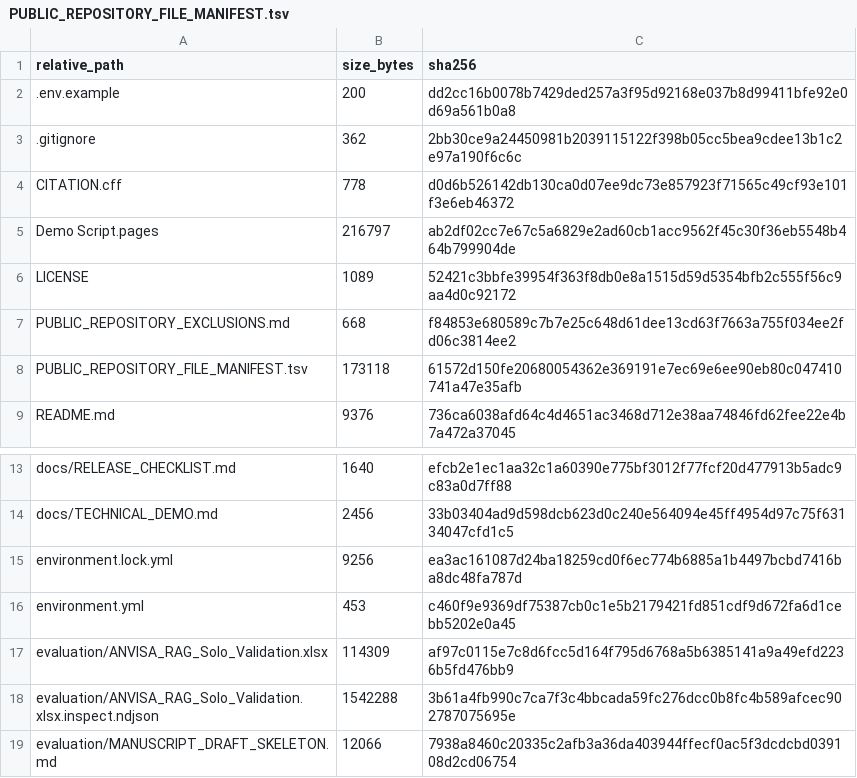
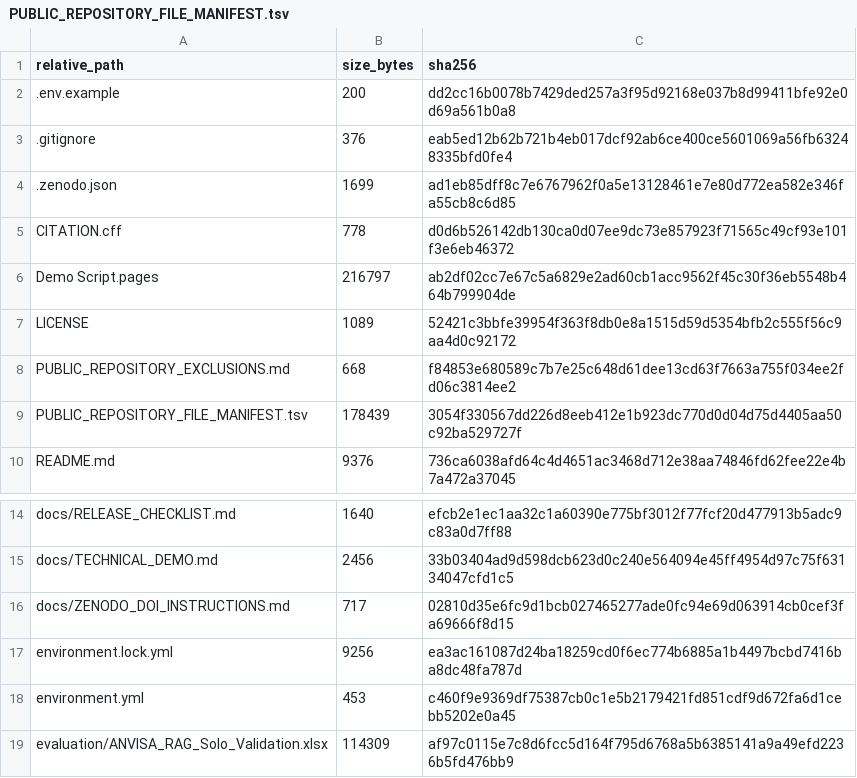
Before and after one commit to camontefusco/ANVISA_RAG_publication_repository_20260720, a TSV file: PUBLIC_REPOSITORY_FILE_MANIFEST.tsv, drawn as a sheet; only a part is shown, gaps mark what is left out; the shorter side is filled out with more unchanged rows.

Commit message:
Add Zenodo archive metadata

```diff
--- a/PUBLIC_REPOSITORY_FILE_MANIFEST.tsv
+++ b/PUBLIC_REPOSITORY_FILE_MANIFEST.tsv
@@ -2,3 +2,4 @@ relative_path	size_bytes	sha256
 .env.example	200	dd2cc16b0078b7429ded257a3f95d92168e037b8d99411bfe92e0d69a561b0a8
-.gitignore	362	2bb30ce9a24450981b2039115122f398b05cc5bea9cdee13b1c2e97a190f6c6c
+.gitignore	376	eab5ed12b62b721b4eb017dcf92ab6ce400ce5601069a56fb63248335bfd0fe4
+.zenodo.json	1699	ad1eb85dff8c7e6767962f0a5e13128461e7e80d772ea582e346fa55cb8c6d85
 CITATION.cff	778	d0d6b526142db130ca0d07ee9dc73e857923f71565c49cf93e101f3e6eb46372
@@ -7,3 +8,3 @@ LICENSE	1089	52421c3bbfe39954f363f8db0e8a1515d59d5354bfb2c555f56c9aa4d0c92172
 PUBLIC_REPOSITORY_EXCLUSIONS.md	668	f84853e680589c7b7e25c648d61dee13cd63f7663a755f034ee2fd06c3814ee2
-PUBLIC_REPOSITORY_FILE_MANIFEST.tsv	173118	61572d150fe20680054362e369191e7ec69e6ee90eb80c047410741a47e35afb
+PUBLIC_REPOSITORY_FILE_MANIFEST.tsv	178439	3054f330567dd226d8eeb412e1b923dc770d0d04d75d4405aa50c92ba529727f
 README.md	9376	736ca6038afd64c4d4651ac3468d712e38aa74846fd62fee22e4b7a472a37045
@@ -14,2 +15,3 @@ docs/RELEASE_CHECKLIST.md	1640	efcb2e1ec1aa32c1a60390e775bf3012f77fcf20d477913b5
 docs/TECHNICAL_DEMO.md	2456	33b03404ad9d598dcb623d0c240e564094e45ff4954d97c75f63134047cfd1c5
+docs/ZENODO_DOI_INSTRUCTIONS.md	717	02810d35e6fc9d1bcb027465277ade0fc94e69d063914cb0cef3fa69666f8d15
 environment.lock.yml	9256	ea3ac161087d24ba18259cd0f6ec774b6885a1b4497bcbd7416ba8dc48fa787d
```
Also changed, not shown: 2 other files.
